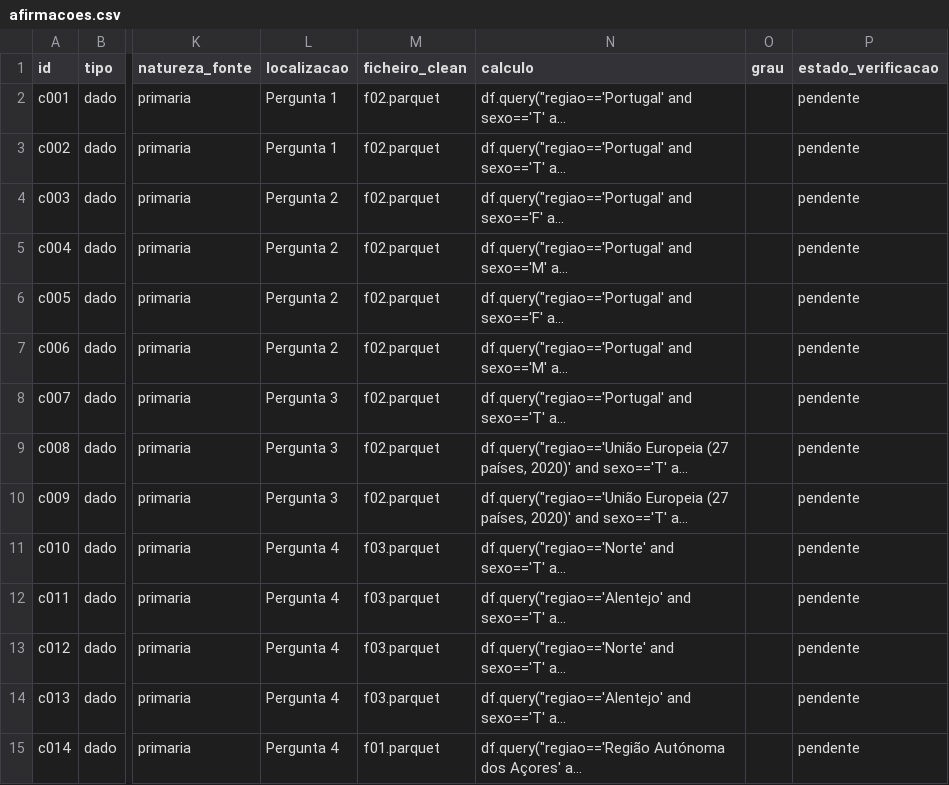
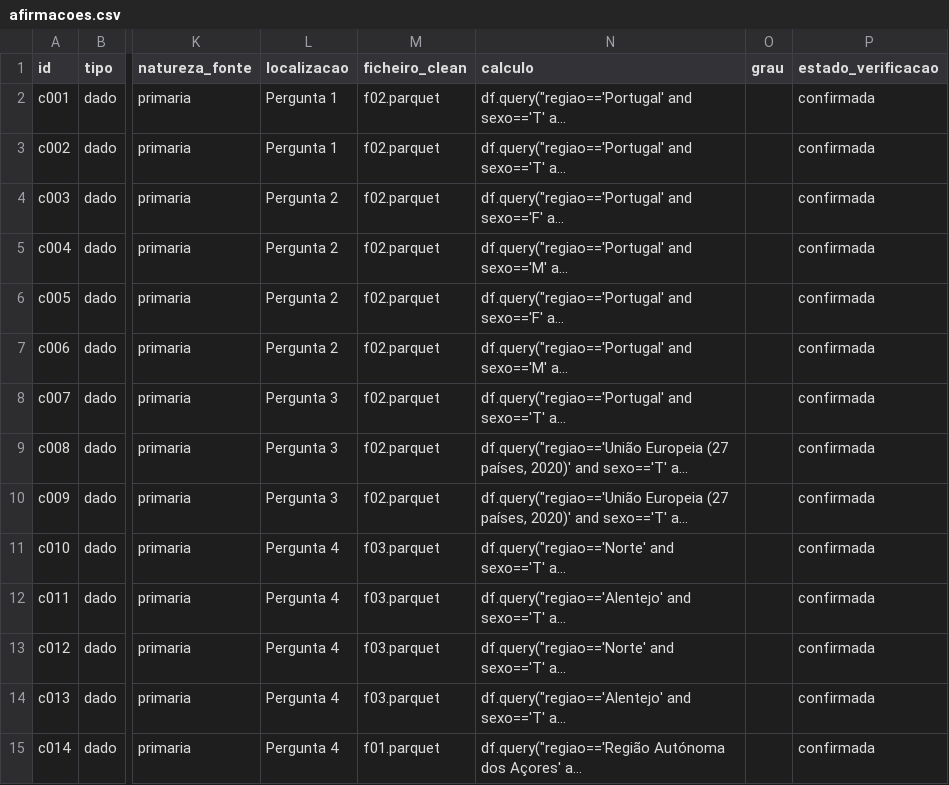
Before and after one commit to b-matos/studies_center, a CSV file: estudos/esperanca-de-vida-teste/afirmacoes.csv, drawn as a sheet; only a part is shown, gaps mark what is left out; long unchanged cells end in …; the diff covers the shown part only; the diff names each change by its address in the sheet, - before the commit and + after, or states it on an @@ line.

```diff
--- a/estudos/esperanca-de-vida-teste/afirmacoes.csv
+++ b/estudos/esperanca-de-vida-teste/afirmacoes.csv
-P2:P15 (estado_verificacao): pendente
+P2:P15 (estado_verificacao): confirmada
```
Also changed, not shown: 31 edited cells elsewhere in this file, 10 other files.
